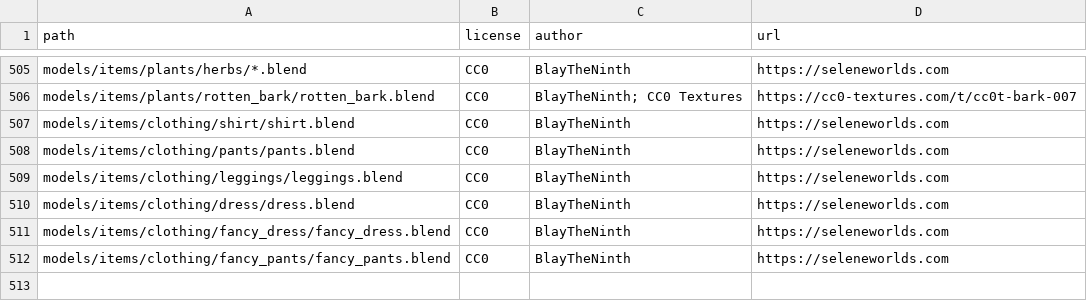
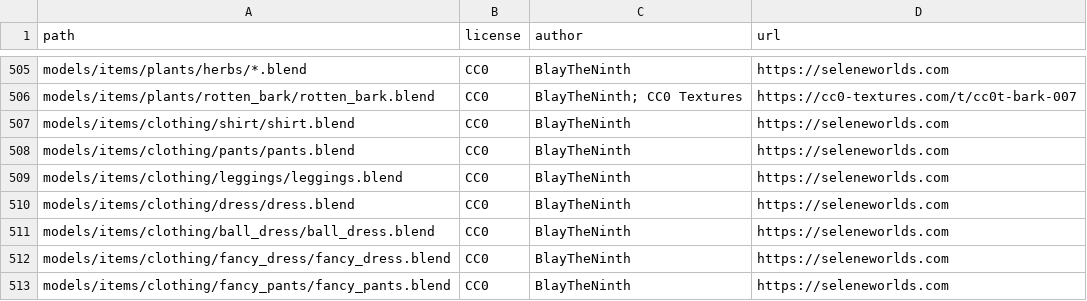
Before and after one commit to SeleneWorlds/Illarion-Gobaith-Assets, a CSV file: CREDITS.csv, drawn as a sheet; only a part is shown, gaps mark what is left out; the diff names each change by its address in the sheet, - before the commit and + after, or states it on an @@ line.

Commit message:
Ball Dress

```diff
--- a/CREDITS.csv
+++ b/CREDITS.csv
+row 511: models/items/clothing/ball_dress/ball_dress.blend | CC0 | BlayTheNinth | https://seleneworlds.com
```
Also changed, not shown: 31 other files.
